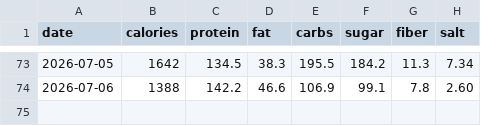
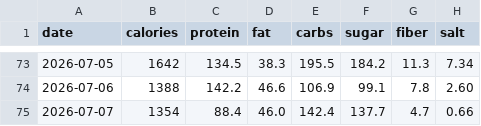
Before and after one commit to kyo24111/kyo24111.github.io, a CSV file: 040_personal/046_health/data/calories.csv, drawn as a sheet; only a part is shown, gaps mark what is left out.

```diff
--- a/040_personal/046_health/data/calories.csv
+++ b/040_personal/046_health/data/calories.csv
@@ -74 +74,2 @@ date,calories,protein,fat,carbs,sugar,fiber,salt
 2026-07-06,1388,142.2,46.6,106.9,99.1,7.8,2.60
+2026-07-07,1354,88.4,46.0,142.4,137.7,4.7,0.66
```
Also changed, not shown: 1 other file.
